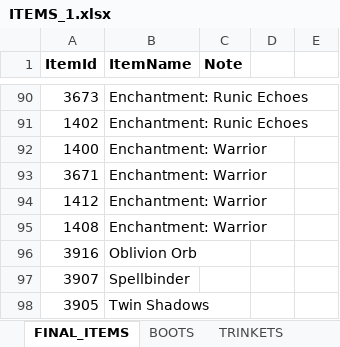
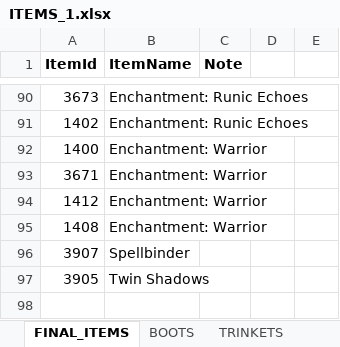
Before and after one commit to hk86/lolvvv-assets, an Excel workbook: private/ITEMS_1.xlsx, sheet FINAL_ITEMS, drawn as a sheet; only a part is shown, gaps mark what is left out; values as stored, in another font and other column widths than the file's, no borders; the diff names each change by its address in the sheet, - before the commit and + after, or states it on an @@ line.

Commit message:
Oblivion Orb is not a final item

```diff
--- a/private/ITEMS_1.xlsx (sheet FINAL_ITEMS)
+++ b/private/ITEMS_1.xlsx (sheet FINAL_ITEMS)
-row 96: 3916 | Oblivion Orb
```
